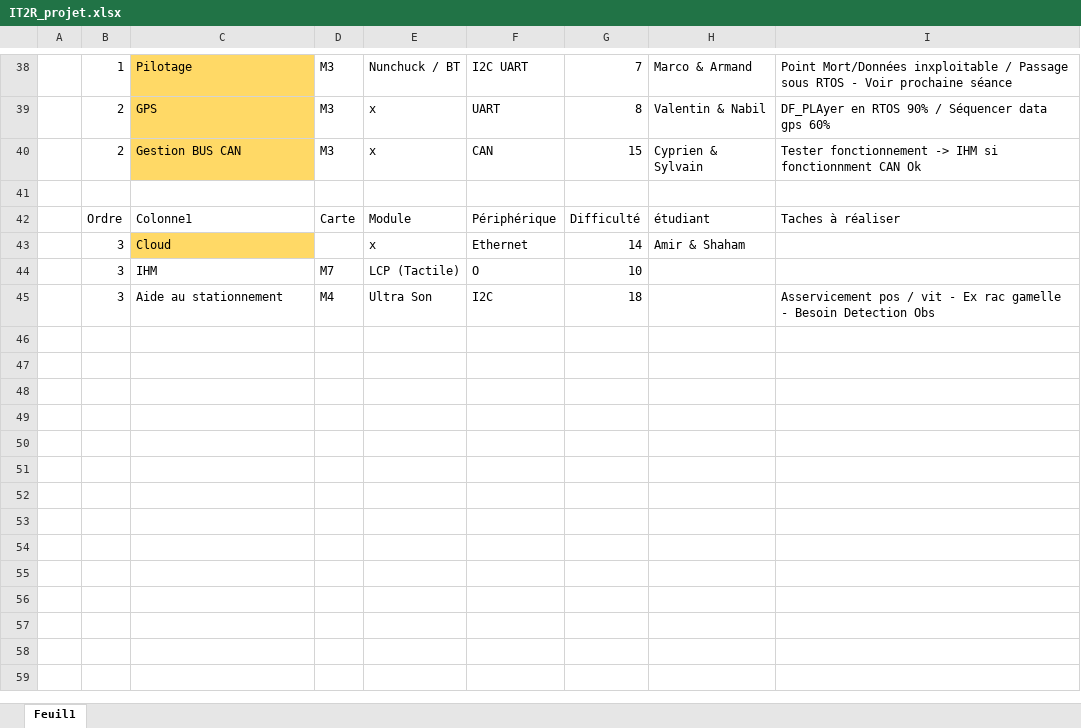
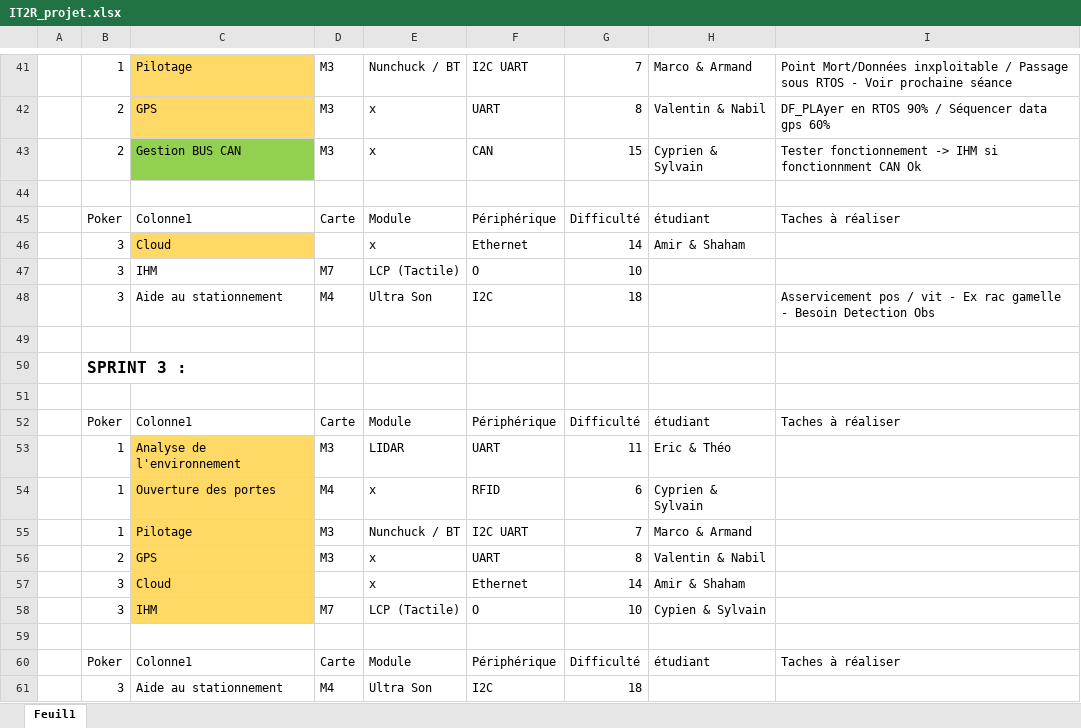
Before and after one commit to Cyprien-hub-IT2R/Projet-IT2R, an Excel workbook: IT2R_projet.xlsx, sheet Feuil1, drawn as a sheet; only a part is shown, gaps mark what is left out; values as stored, in another font and other column widths than the file's, no borders; table styles not drawn; addresses are those after the commit; the diff covers the shown part only; the diff names each change by its address in the sheet, - before the commit and + after, or states it on an @@ line.

Commit message:
Add files via upload

```diff
--- a/IT2R_projet.xlsx (sheet Feuil1)
+++ b/IT2R_projet.xlsx (sheet Feuil1)
-C43 fill: #FFD966
+C43 fill: #92D050
-B45: Ordre
+B45: Poker
+row 49: (empty)
+row 50:  | SPRINT 3 :
+row 51: (empty)
+row 52:  | Poker | Colonne1 | Carte | Module | Périphérique | Difficulté | étudiant | Taches à réaliser
+row 53:  | 1 | Analyse de l'environnement | M3 | LIDAR | UART | 11 | Eric & Théo
+row 54:  | 1 | Ouverture des portes | M4 | x | RFID | 6 | Cyprien & Sylvain
+row 55:  | 1 | Pilotage | M3 | Nunchuck / BT | I2C UART | 7 | Marco & Armand
+row 56:  | 2 | GPS | M3 | x | UART | 8 | Valentin & Nabil
+row 57:  | 3 | Cloud |  | x | Ethernet | 14 | Amir & Shaham
+row 58:  | 3 | IHM | M7 | LCP (Tactile) | O | 10 | Cypien & Sylvain
+row 59: (empty)
+row 60:  | Poker | Colonne1 | Carte | Module | Périphérique | Difficulté | étudiant | Taches à réaliser
+row 61:  | 3 | Aide au stationnement | M4 | Ultra Son | I2C | 18
```
Also changed, not shown: 17 added rows, 14 removed rows, 3 edited cells and cell formats elsewhere in this sheet.
